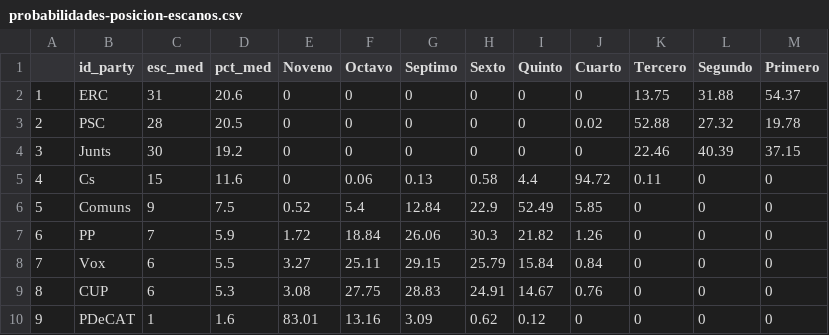
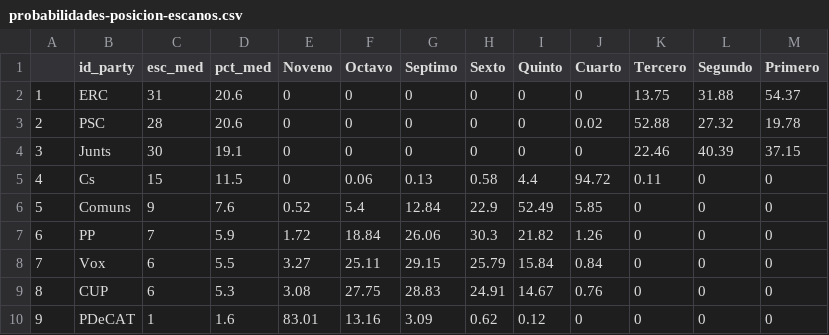
Before and after one commit to endikasatu/catalunya-2021-model, a CSV file: data/probabilidades-posicion-escanos.csv, drawn as a sheet.

```diff
--- a/data/probabilidades-posicion-escanos.csv
+++ b/data/probabilidades-posicion-escanos.csv
@@ -2,6 +2,6 @@
 "1","ERC",31,20.6,0,0,0,0,0,0,13.75,31.88,54.37
-"2","PSC",28,20.5,0,0,0,0,0,0.02,52.88,27.32,19.78
-"3","Junts",30,19.2,0,0,0,0,0,0,22.46,40.39,37.15
-"4","Cs",15,11.6,0,0.06,0.13,0.58,4.4,94.72,0.11,0,0
-"5","Comuns",9,7.5,0.52,5.4,12.84,22.9,52.49,5.85,0,0,0
+"2","PSC",28,20.6,0,0,0,0,0,0.02,52.88,27.32,19.78
+"3","Junts",30,19.1,0,0,0,0,0,0,22.46,40.39,37.15
+"4","Cs",15,11.5,0,0.06,0.13,0.58,4.4,94.72,0.11,0,0
+"5","Comuns",9,7.6,0.52,5.4,12.84,22.9,52.49,5.85,0,0,0
 "6","PP",7,5.9,1.72,18.84,26.06,30.3,21.82,1.26,0,0,0
```
Also changed, not shown: data/probabilidades-posicion-votos.csv, 1 other file.
